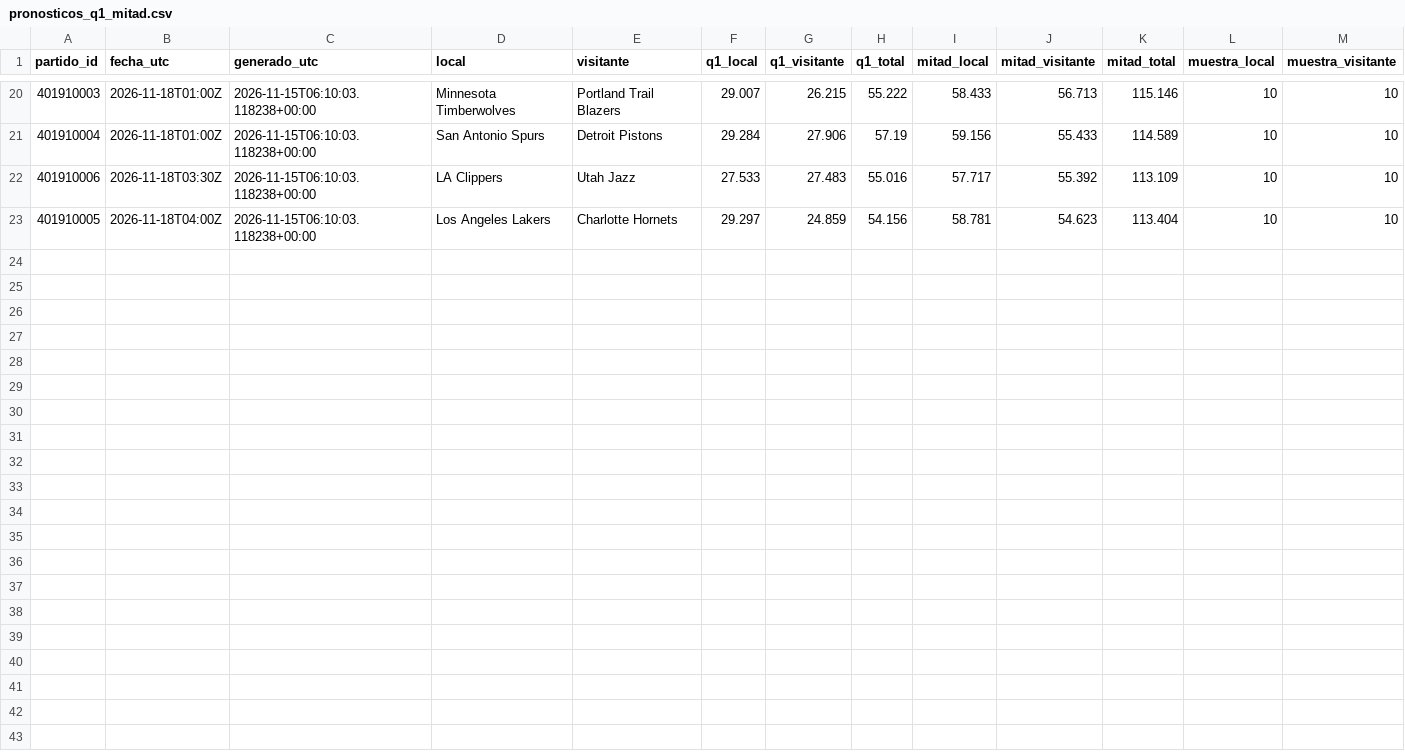
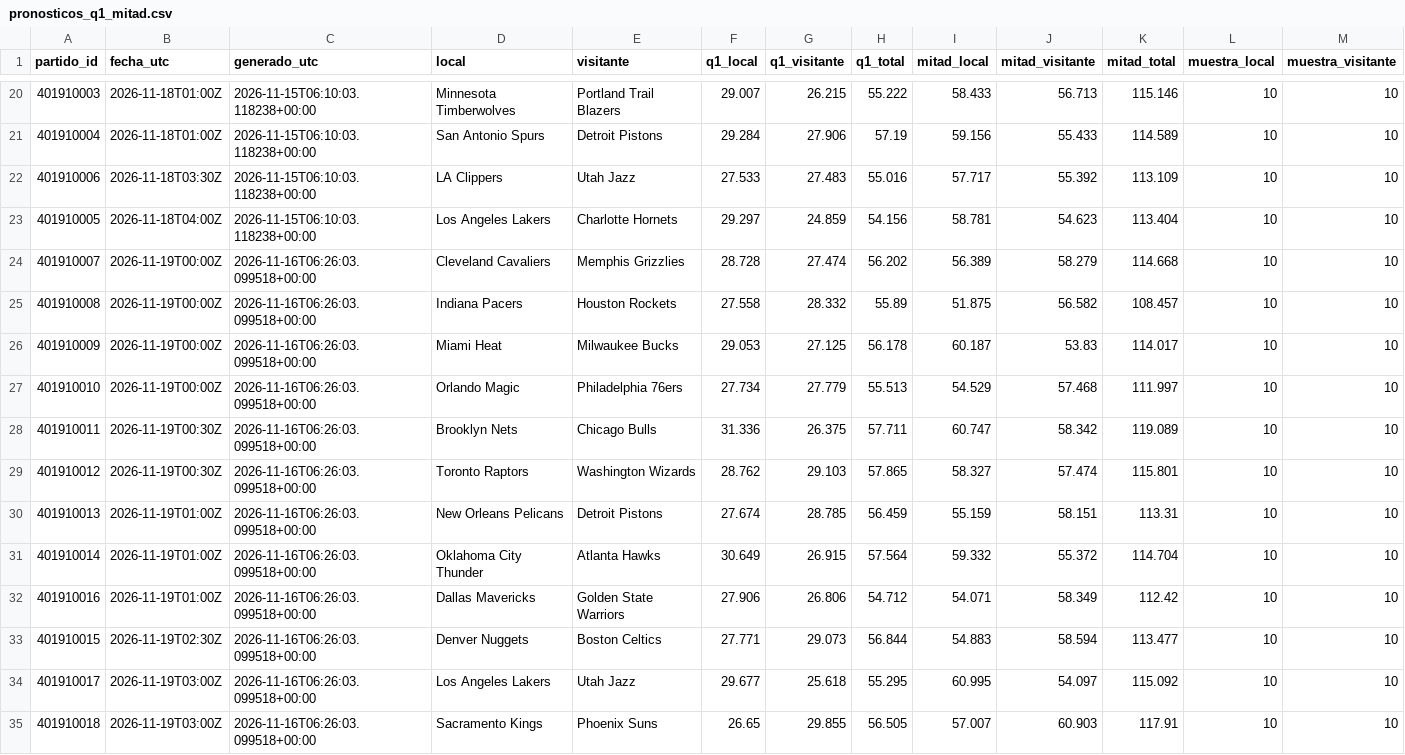
Before and after one commit to xooads1985-afk/nfl-betting-app, a CSV file: nba_seguimiento_prospectivo/pronosticos_q1_mitad.csv, drawn as a sheet; only a part is shown, gaps mark what is left out.

```diff
--- a/nba_seguimiento_prospectivo/pronosticos_q1_mitad.csv
+++ b/nba_seguimiento_prospectivo/pronosticos_q1_mitad.csv
@@ -23 +23,13 @@
 401910005,2026-11-18T04:00Z,2026-11-15T06:10:03.118238+00:00,Los Angeles Lakers,Charlotte Hornets,29.297,24.859,54.156,58.781,54.623,113.404,10,10
+401910007,2026-11-19T00:00Z,2026-11-16T06:26:03.099518+00:00,Cleveland Cavaliers,Memphis Grizzlies,28.728,27.474,56.202,56.389,58.279,114.668,10,10
+401910008,2026-11-19T00:00Z,2026-11-16T06:26:03.099518+00:00,Indiana Pacers,Houston Rockets,27.558,28.332,55.89,51.875,56.582,108.457,10,10
+401910009,2026-11-19T00:00Z,2026-11-16T06:26:03.099518+00:00,Miami Heat,Milwaukee Bucks,29.053,27.125,56.178,60.187,53.83,114.017,10,10
+401910010,2026-11-19T00:00Z,2026-11-16T06:26:03.099518+00:00,Orlando Magic,Philadelphia 76ers,27.734,27.779,55.513,54.529,57.468,111.997,10,10
+401910011,2026-11-19T00:30Z,2026-11-16T06:26:03.099518+00:00,Brooklyn Nets,Chicago Bulls,31.336,26.375,57.711,60.747,58.342,119.089,10,10
+401910012,2026-11-19T00:30Z,2026-11-16T06:26:03.099518+00:00,Toronto Raptors,Washington Wizards,28.762,29.103,57.865,58.327,57.474,115.801,10,10
+401910013,2026-11-19T01:00Z,2026-11-16T06:26:03.099518+00:00,New Orleans Pelicans,Detroit Pistons,27.674,28.785,56.459,55.159,58.151,113.31,10,10
+401910014,2026-11-19T01:00Z,2026-11-16T06:26:03.099518+00:00,Oklahoma City Thunder,Atlanta Hawks,30.649,26.915,57.564,59.332,55.372,114.704,10,10
+401910016,2026-11-19T01:00Z,2026-11-16T06:26:03.099518+00:00,Dallas Mavericks,Golden State Warriors,27.906,26.806,54.712,54.071,58.349,112.42,10,10
+401910015,2026-11-19T02:30Z,2026-11-16T06:26:03.099518+00:00,Denver Nuggets,Boston Celtics,27.771,29.073,56.844,54.883,58.594,113.477,10,10
+401910017,2026-11-19T03:00Z,2026-11-16T06:26:03.099518+00:00,Los Angeles Lakers,Utah Jazz,29.677,25.618,55.295,60.995,54.097,115.092,10,10
+401910018,2026-11-19T03:00Z,2026-11-16T06:26:03.099518+00:00,Sacramento Kings,Phoenix Suns,26.65,29.855,56.505,57.007,60.903,117.91,10,10
```
Also changed, not shown: nba_seguimiento_prospectivo/evaluaciones_q1_mitad.csv, 1 other file.
